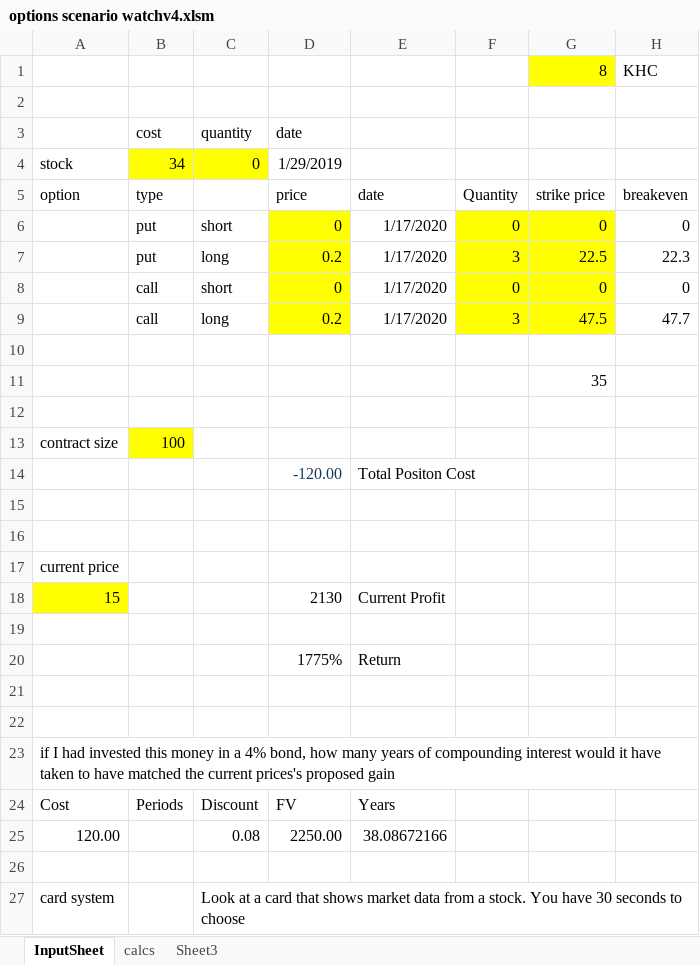
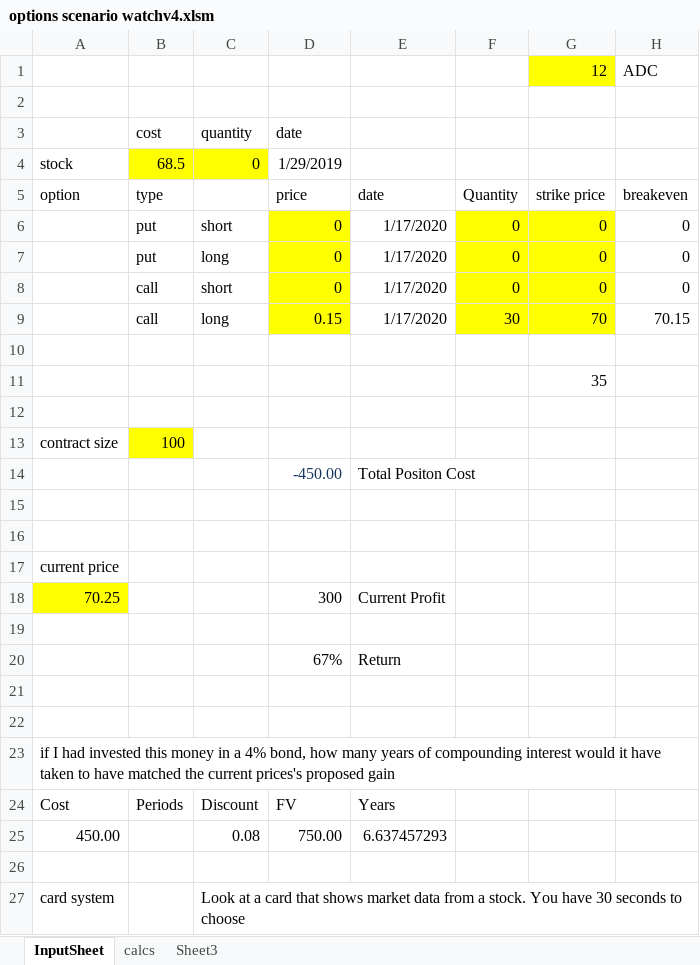
Before and after one commit to vedabrat/financeThings, an Excel workbook: options scenario watchv4.xlsm, sheet InputSheet, drawn as a sheet; only a part is shown; values as stored, in another font and other column widths than the file's, no borders; charts and pictures not drawn; removed rows and columns are numbered as before the commit, all else as after; the diff names each change by its address in the sheet, - before the commit and + after, or states it on an @@ line.

```diff
--- a/options scenario watchv4.xlsm (sheet InputSheet)
+++ b/options scenario watchv4.xlsm (sheet InputSheet)
-row 1:  |  |  |  |  |  | 8 | KHC
+row 1:  |  |  |  |  |  | 12 | ADC
-B4: 34
+B4: 68.5
-row 7:  | put | long | 0.2 | 1/17/2020 | 3 | 22.5 | 22.3
+row 7:  | put | long | 0 | 1/17/2020 | 0 | 0 | 0
-row 9:  | call | long | 0.2 | 1/17/2020 | 3 | 47.5 | 47.7
+row 9:  | call | long | 0.15 | 1/17/2020 | 30 | 70 | 70.15
-D14: -120.00
+D14: -450.00
-row 18: 15 |  |  | 2130 | Current Profit
+row 18: 70.25 |  |  | 300 | Current Profit
-D20: 1775%
+D20: 67%
-row 25: 120.00 |  | 0.08 | 2250.00 | 38.08672166
+row 25: 450.00 |  | 0.08 | 750.00 | 6.637457293
```
Also changed, not shown: sheet calcs, sheet Sheet3, charts or pictures.
